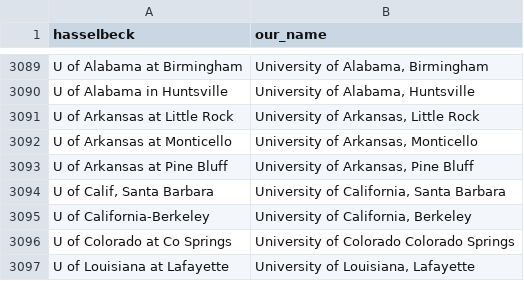
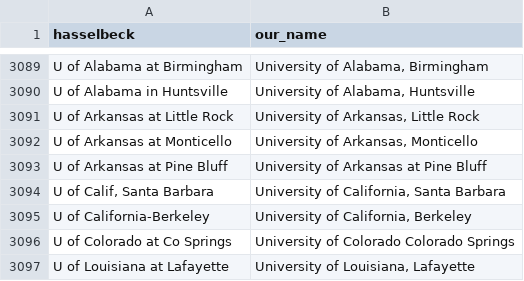
Before and after one commit to Michael-E-Rose/HasselbackFacultyRoster, a CSV file: mapping_files/institutions.csv, drawn as a sheet; only a part is shown, gaps mark what is left out.

Commit message:
Fix Pine Bluff institution

```diff
--- a/mapping_files/institutions.csv
+++ b/mapping_files/institutions.csv
@@ -3092,3 +3092,3 @@ U of Arkansas at Little Rock,"University of Arkansas, Little Rock"
 U of Arkansas at Monticello,"University of Arkansas, Monticello"
-U of Arkansas at Pine Bluff,"University of Arkansas, Pine Bluff"
+U of Arkansas at Pine Bluff,University of Arkansas at Pine Bluff
 "U of Calif, Santa Barbara","University of California, Santa Barbara"
```
Also changed, not shown: mapping_files/unmapped.csv.
